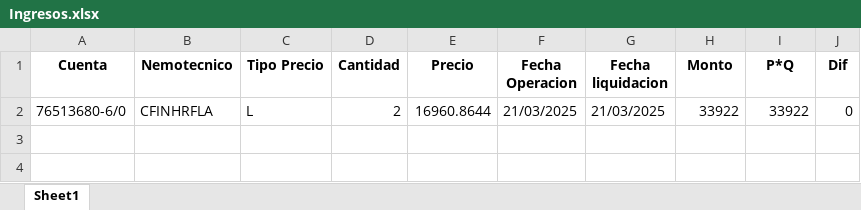
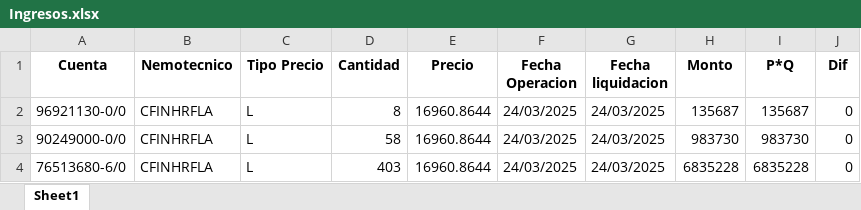
Before and after one commit to abravo-delta/2_streamlit, an Excel workbook: Ingresos.xlsx, sheet Sheet1, drawn as a sheet; values as stored, in another font and other column widths than the file's, no borders; addresses are those after the commit; the diff names each change by its address in the sheet, - before the commit and + after, or states it on an @@ line.

```diff
--- a/Ingresos.xlsx (sheet Sheet1)
+++ b/Ingresos.xlsx (sheet Sheet1)
+row 2: 96921130-0/0 | CFINHRFLA | L | 8 | 16960.8644 | 24/03/2025 | 24/03/2025 | 135687 | 135687 | 0
+row 3: 90249000-0/0 | CFINHRFLA | L | 58 | 16960.8644 | 24/03/2025 | 24/03/2025 | 983730 | 983730 | 0
-D4 (Cantidad): 2
+D4 (Cantidad): 403
-F4 (Fecha Operacion): 21/03/2025
+F4 (Fecha Operacion): 24/03/2025
-G4 (Fecha liquidacion): 21/03/2025
+G4 (Fecha liquidacion): 24/03/2025
-H4 (Monto): 33922
+H4 (Monto): 6835228
-I4 (P*Q): 33922
+I4 (P*Q): 6835228
```
Also changed, not shown: Egresos.xlsx, 13 other files.
